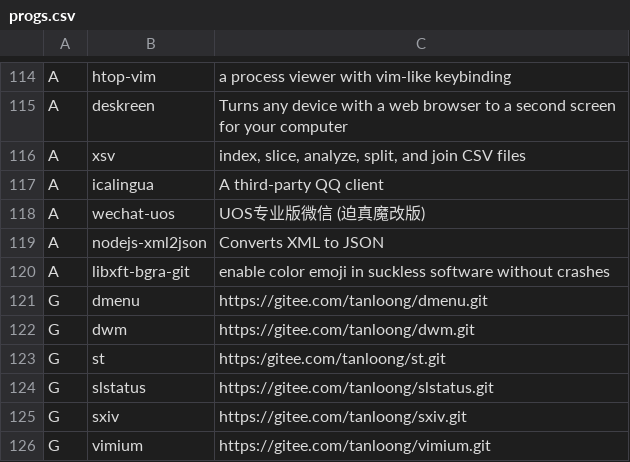
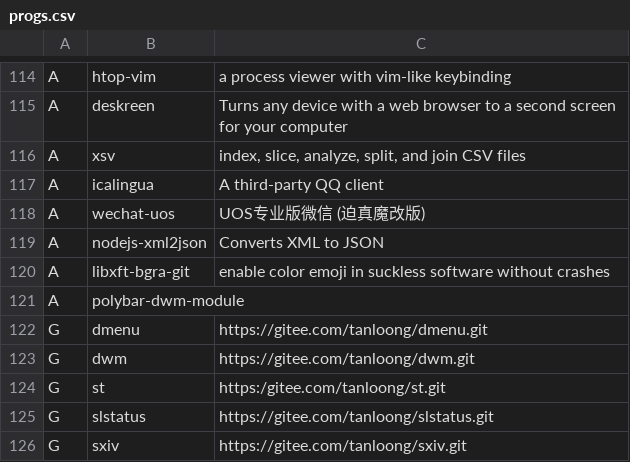
Before and after one commit to tanloong/dotfiles, a CSV file: progs.csv, drawn as a sheet; only a part is shown, gaps mark what is left out; the shorter side is filled out with more unchanged rows; the diff names each change by its address in the sheet, - before the commit and + after, or states it on an @@ line.

Commit message:
progs.csv: Polybar with dwm support

```diff
--- a/progs.csv
+++ b/progs.csv
+row 121: A | polybar-dwm-module
```
